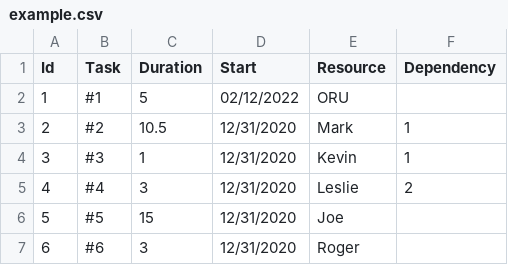
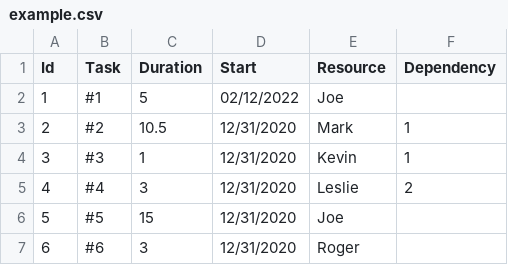
Before and after one commit to oruelle/simple-scheduler, a CSV file: example/example.csv, drawn as a sheet; only a part is shown.

Commit message:
Update example.csv

```diff
--- a/example/example.csv
+++ b/example/example.csv
@@ -1,3 +1,3 @@
 Id,Task,Duration,Start,Resource,Dependency
-1,#1,5,02/12/2022,ORU,
+1,#1,5,02/12/2022,Joe,
 2,#2,10.5,12/31/2020,Mark,1
```
